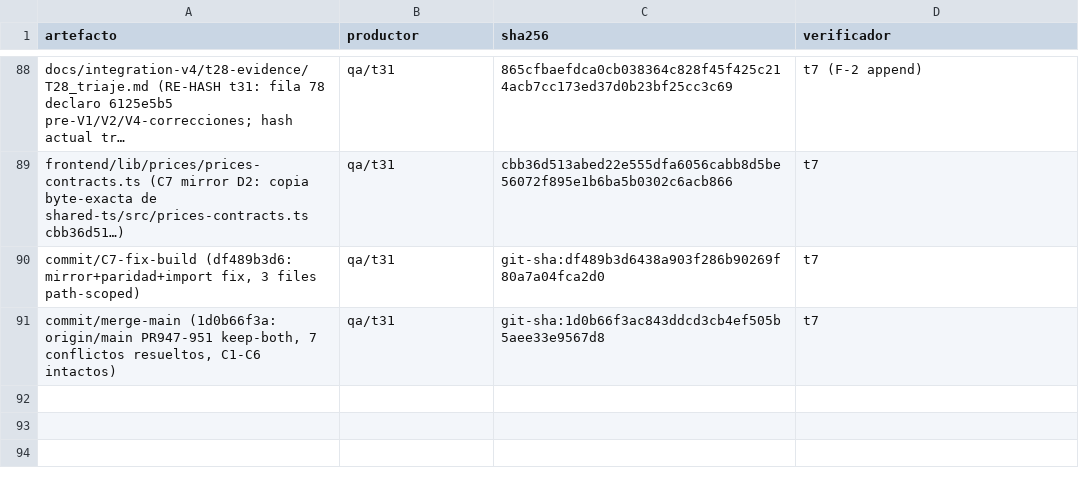
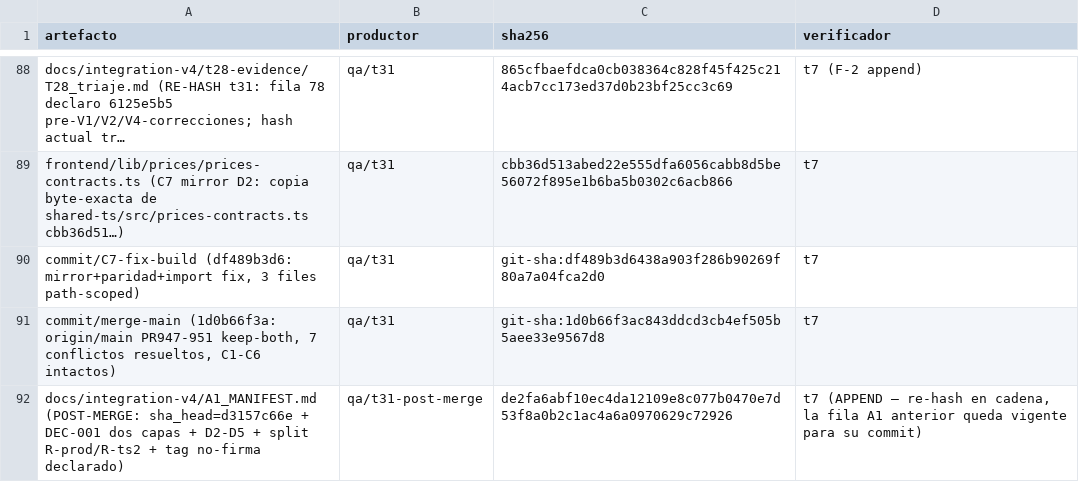
Before and after one commit to hefarica/arbitragex-v2, a TSV file: docs/integration-v4/releases/R-20261013T085048Z/ℛ.tsv, drawn as a sheet; only a part is shown, gaps mark what is left out; long unchanged cells end in …; the diff names each change by its address in the sheet, - before the commit and + after, or states it on an @@ line.

Commit message:
R6 [t31|P0] A1 post-merge: sha_head=d3157c66e + DEC-001 + D2-D5 — A1 actualizado con merge sha, tag no-firma declarado, split R-prod-20261014T0405Z/R-20261014T0520Z; DEC-001 dos capas (causa raíz environment: ausente; Capa A gating + Capa B build-en-CI + swap manual §G; vence 2026-10-15, implementación 2026-10-17); D2 hashes canónicos desde C7b, D3 phantom-diff, D4 historial no se toca, D5 cero fuentes \r. ℛ append con nuevo sha (re-hash en cadena).

```diff
--- a/docs/integration-v4/releases/R-20261013T085048Z/ℛ.tsv
+++ b/docs/integration-v4/releases/R-20261013T085048Z/ℛ.tsv
+row 92: docs/integration-v4/A1_MANIFEST.md (POST-MERGE: sha_head=d3157c66e + DEC-001 dos capas + D2-D5 + split R-prod/R-ts2 + tag no-firma declarado) | qa/t31-post-merge | de2fa6abf10ec4da12109e8c077b0470e7d53f8a0b2c1ac4a6a0970629c72926 | t7 (APPEND — re-hash en cadena, la fila A1 anterior queda vigente para su commit)
```
Also changed, not shown: 1 other file.
